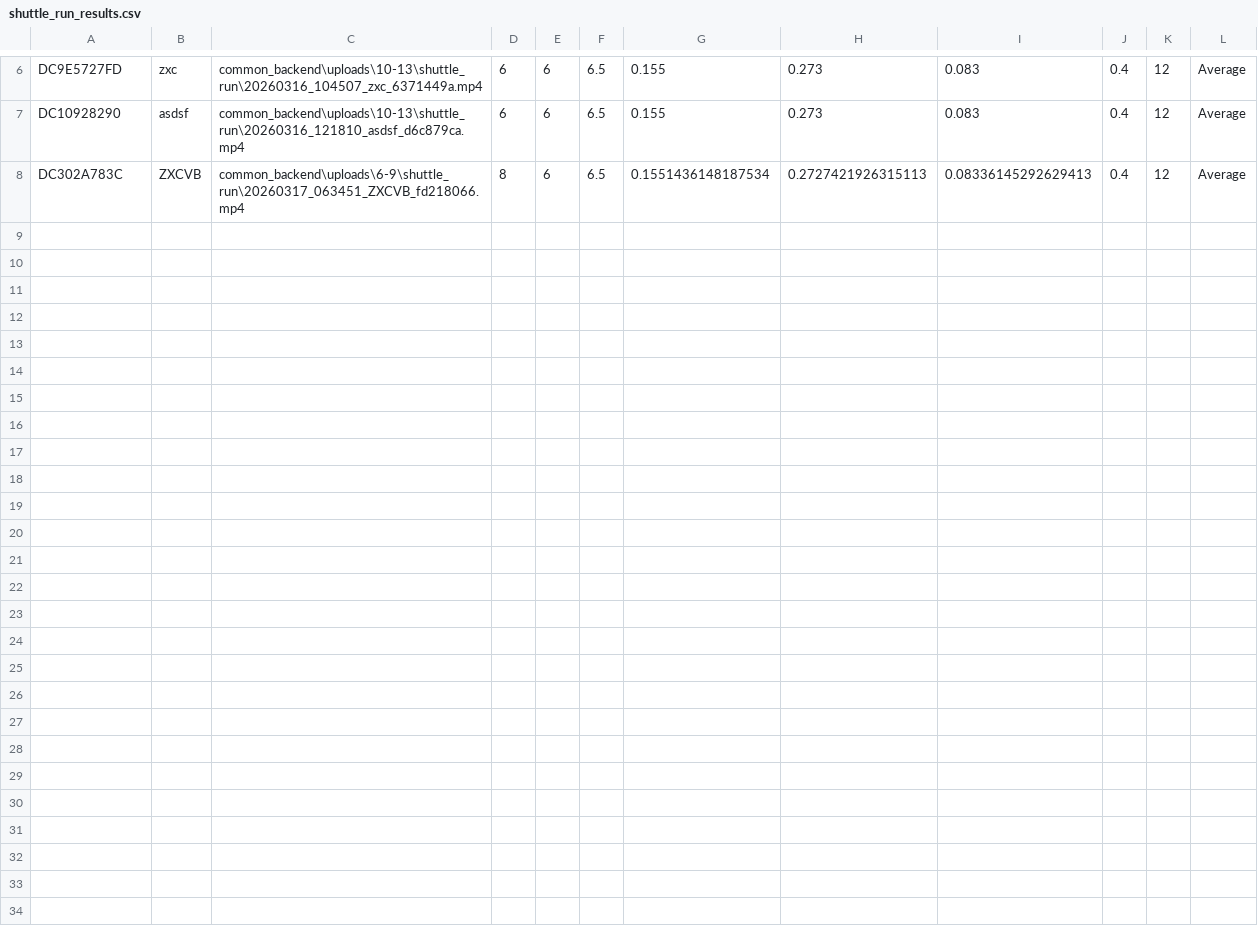
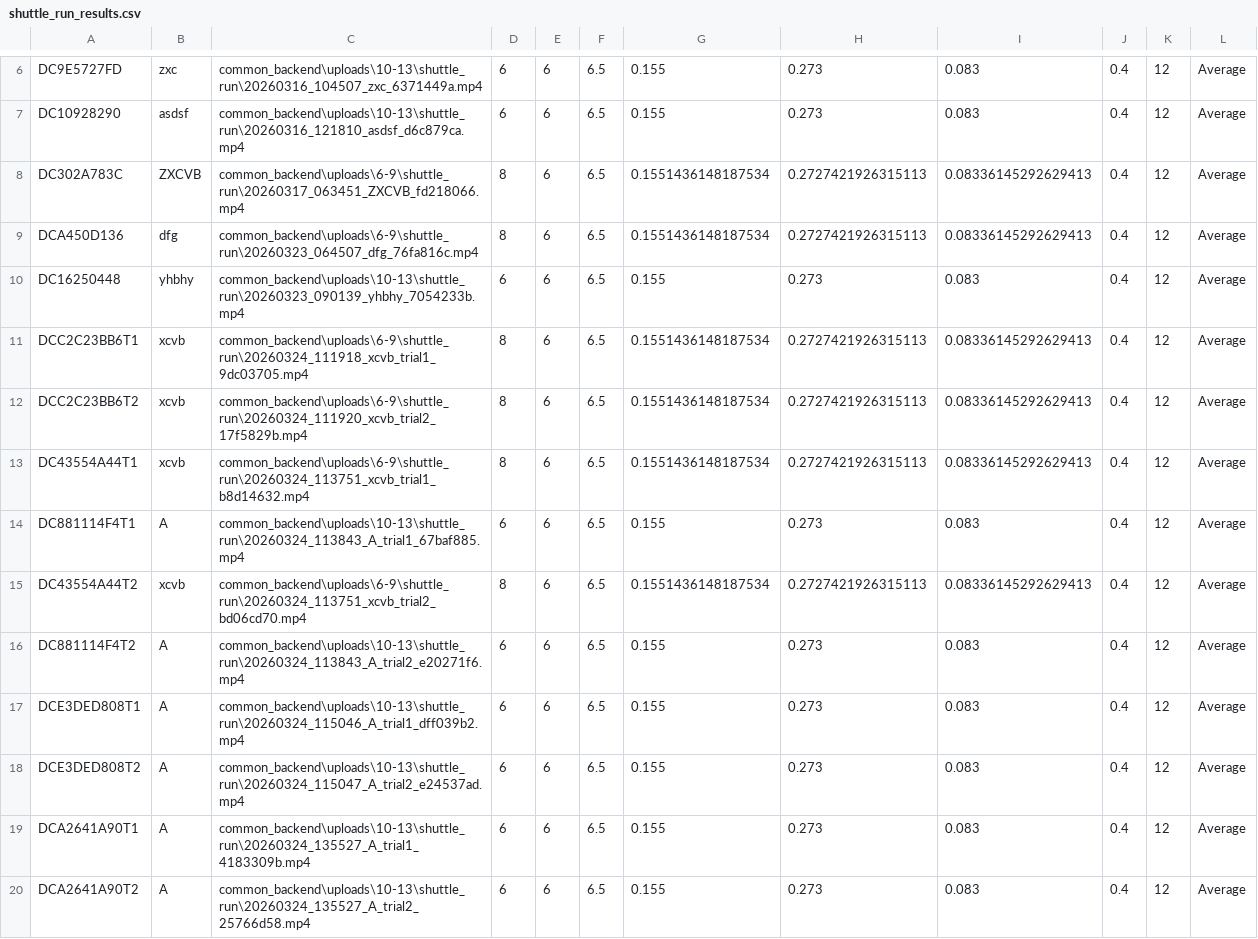
Before and after one commit to dcdev-tech/Fitquest_physical, a CSV file: shuttle_run_results.csv, drawn as a sheet; only a part is shown, gaps mark what is left out.

```diff
--- a/shuttle_run_results.csv
+++ b/shuttle_run_results.csv
@@ -8 +8,13 @@ DC10928290,asdsf,common_backend\uploads\10-13\shuttle_run\20260316_121810_asdsf_
 DC302A783C,ZXCVB,common_backend\uploads\6-9\shuttle_run\20260317_063451_ZXCVB_fd218066.mp4,8,6,6.5,0.1551436148187534,0.2727421926315113,0.08336145292629413,0.4,12,Average
+DCA450D136,dfg,common_backend\uploads\6-9\shuttle_run\20260323_064507_dfg_76fa816c.mp4,8,6,6.5,0.1551436148187534,0.2727421926315113,0.08336145292629413,0.4,12,Average
+DC16250448,yhbhy,common_backend\uploads\10-13\shuttle_run\20260323_090139_yhbhy_7054233b.mp4,6,6,6.5,0.155,0.273,0.083,0.4,12,Average
+DCC2C23BB6T1,xcvb,common_backend\uploads\6-9\shuttle_run\20260324_111918_xcvb_trial1_9dc03705.mp4,8,6,6.5,0.1551436148187534,0.2727421926315113,0.08336145292629413,0.4,12,Average
+DCC2C23BB6T2,xcvb,common_backend\uploads\6-9\shuttle_run\20260324_111920_xcvb_trial2_17f5829b.mp4,8,6,6.5,0.1551436148187534,0.2727421926315113,0.08336145292629413,0.4,12,Average
+DC43554A44T1,xcvb,common_backend\uploads\6-9\shuttle_run\20260324_113751_xcvb_trial1_b8d14632.mp4,8,6,6.5,0.1551436148187534,0.2727421926315113,0.08336145292629413,0.4,12,Average
+DC881114F4T1,A,common_backend\uploads\10-13\shuttle_run\20260324_113843_A_trial1_67baf885.mp4,6,6,6.5,0.155,0.273,0.083,0.4,12,Average
+DC43554A44T2,xcvb,common_backend\uploads\6-9\shuttle_run\20260324_113751_xcvb_trial2_bd06cd70.mp4,8,6,6.5,0.1551436148187534,0.2727421926315113,0.08336145292629413,0.4,12,Average
+DC881114F4T2,A,common_backend\uploads\10-13\shuttle_run\20260324_113843_A_trial2_e20271f6.mp4,6,6,6.5,0.155,0.273,0.083,0.4,12,Average
+DCE3DED808T1,A,common_backend\uploads\10-13\shuttle_run\20260324_115046_A_trial1_dff039b2.mp4,6,6,6.5,0.155,0.273,0.083,0.4,12,Average
+DCE3DED808T2,A,common_backend\uploads\10-13\shuttle_run\20260324_115047_A_trial2_e24537ad.mp4,6,6,6.5,0.155,0.273,0.083,0.4,12,Average
+DCA2641A90T1,A,common_backend\uploads\10-13\shuttle_run\20260324_135527_A_trial1_4183309b.mp4,6,6,6.5,0.155,0.273,0.083,0.4,12,Average
+DCA2641A90T2,A,common_backend\uploads\10-13\shuttle_run\20260324_135527_A_trial2_25766d58.mp4,6,6,6.5,0.155,0.273,0.083,0.4,12,Average
```
Also changed, not shown: high_knee_results.csv, long_jump.csv, 14 other files.
